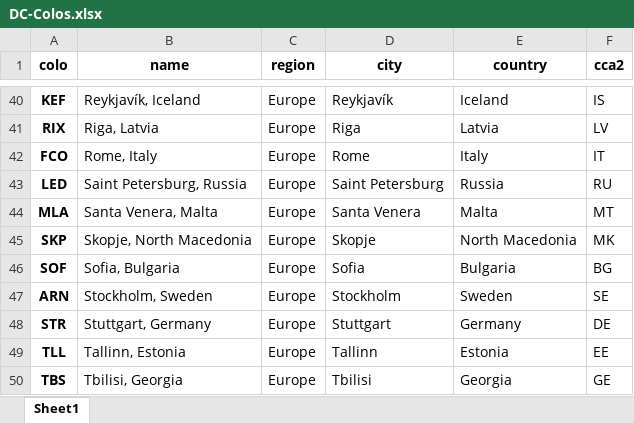
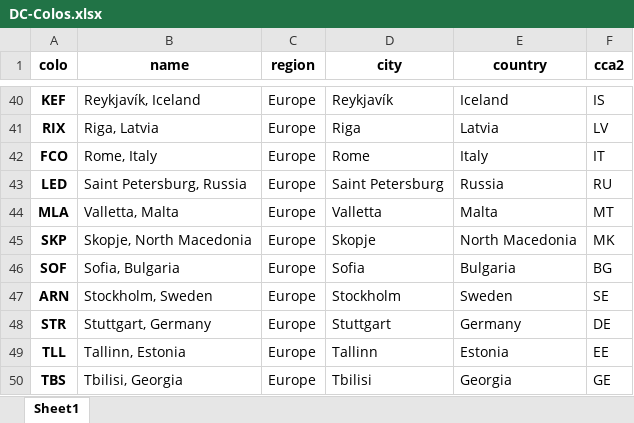
Before and after one commit to adamb/cloudflare-colo-list, an Excel workbook: DC-Colos.xlsx, sheet Sheet1, drawn as a sheet; only a part is shown, gaps mark what is left out; values as stored, in another font and other column widths than the file's, no borders; the diff names each change by its address in the sheet, - before the commit and + after, or states it on an @@ line.

```diff
--- a/DC-Colos.xlsx (sheet Sheet1)
+++ b/DC-Colos.xlsx (sheet Sheet1)
-B44 (name): Santa Venera, Malta
+B44 (name): Valletta, Malta
-D44 (city): Santa Venera
+D44 (city): Valletta
```
Also changed, not shown: 2 other files.
